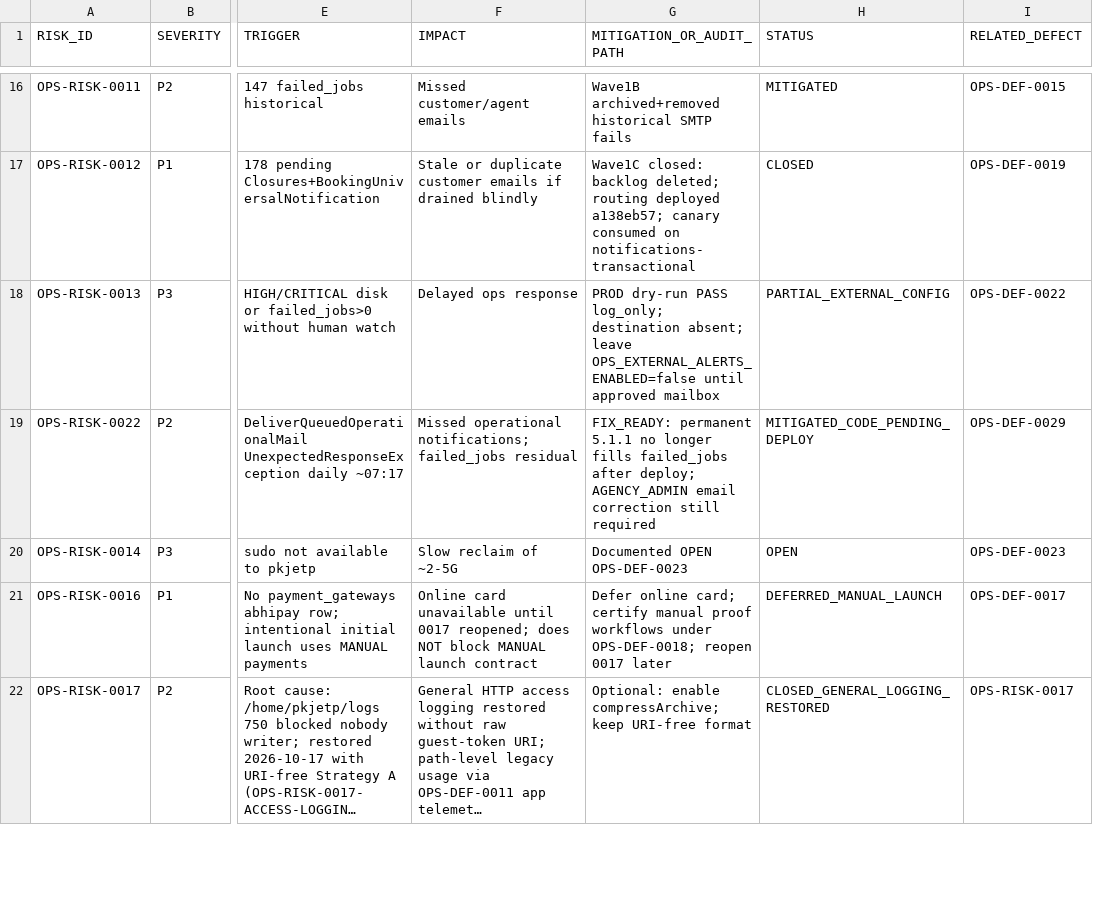
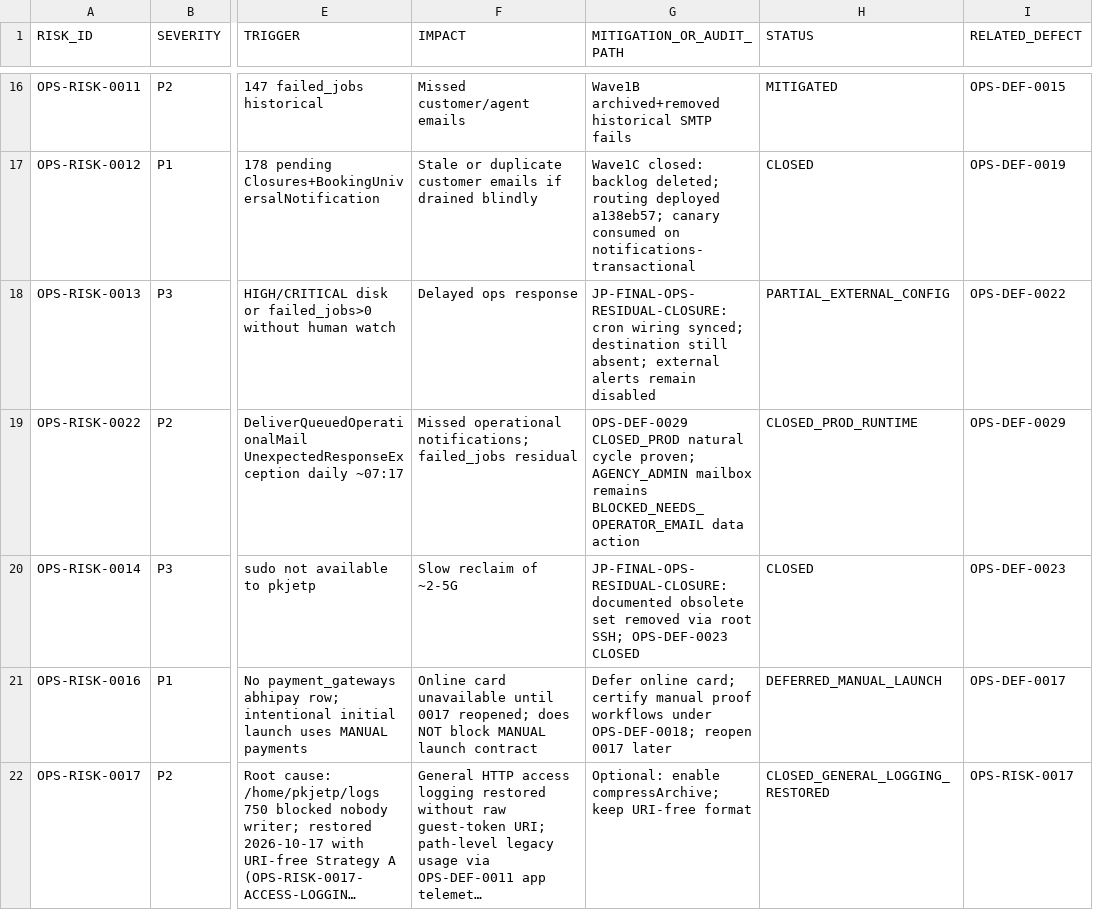
Before and after one commit to haseebpytdev/jetpk, a CSV file: docs/evidence/jp-ops-readiness-01/RISK-REGISTER.csv, drawn as a sheet; only a part is shown, gaps mark what is left out; long unchanged cells end in …; the diff names each change by its address in the sheet, - before the commit and + after, or states it on an @@ line.

```diff
--- a/docs/evidence/jp-ops-readiness-01/RISK-REGISTER.csv
+++ b/docs/evidence/jp-ops-readiness-01/RISK-REGISTER.csv
-G18 (MITIGATION_OR_AUDIT_PATH): PROD dry-run PASS log_only; destination absent; leave OPS_EXTERNAL_ALERTS_ENABLED=false until approved mailbox
+G18 (MITIGATION_OR_AUDIT_PATH): JP-FINAL-OPS-RESIDUAL-CLOSURE: cron wiring synced; destination still absent; external alerts remain disabled
-G19 (MITIGATION_OR_AUDIT_PATH): FIX_READY: permanent 5.1.1 no longer fills failed_jobs after deploy; AGENCY_ADMIN email correction still required
+G19 (MITIGATION_OR_AUDIT_PATH): OPS-DEF-0029 CLOSED_PROD natural cycle proven; AGENCY_ADMIN mailbox remains BLOCKED_NEEDS_OPERATOR_EMAIL data action
-H19 (STATUS): MITIGATED_CODE_PENDING_DEPLOY
+H19 (STATUS): CLOSED_PROD_RUNTIME
-G20 (MITIGATION_OR_AUDIT_PATH): Documented OPEN OPS-DEF-0023
+G20 (MITIGATION_OR_AUDIT_PATH): JP-FINAL-OPS-RESIDUAL-CLOSURE: documented obsolete set removed via root SSH; OPS-DEF-0023 CLOSED
-H20 (STATUS): OPEN
+H20 (STATUS): CLOSED
```
Also changed, not shown: docs/evidence/jp-ops-readiness-01/DEFECT-LEDGER.csv, 9 other files.
